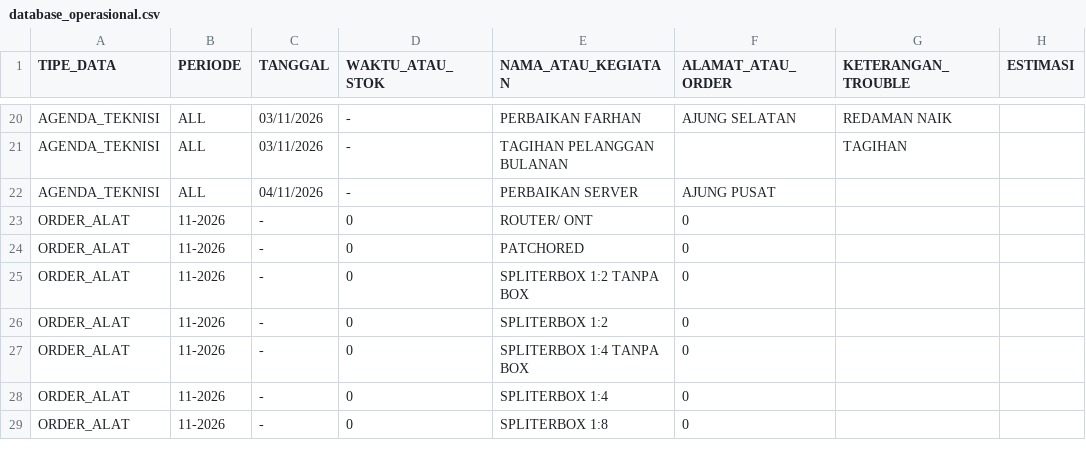
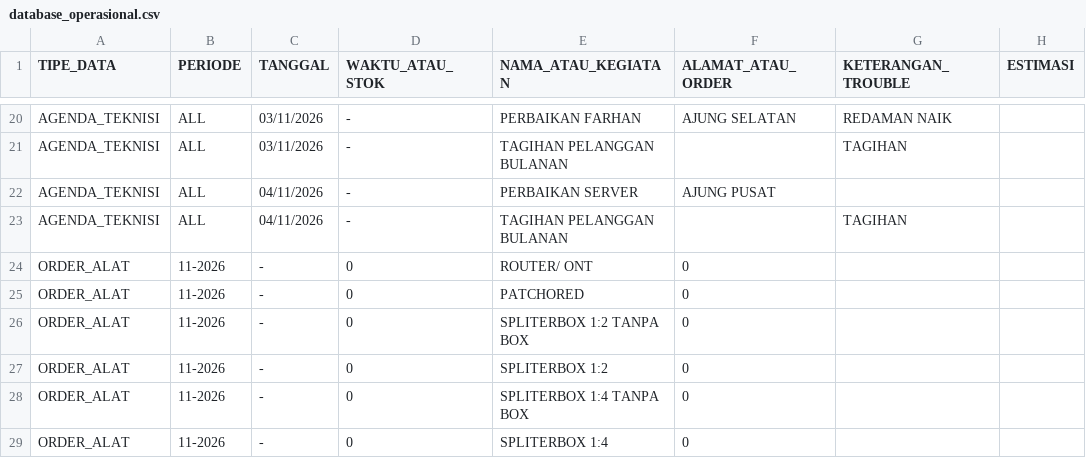
Before and after one commit to ilyasajha5-cpu/like-billing, a CSV file: database_operasional.csv, drawn as a sheet; only a part is shown, gaps mark what is left out; the shorter side is filled out with more unchanged rows; the diff names each change by its address in the sheet, - before the commit and + after, or states it on an @@ line.

Commit message:
Fast-Sync database_operasional.csv

```diff
--- a/database_operasional.csv
+++ b/database_operasional.csv
+row 23: AGENDA_TEKNISI | ALL | 04/11/2026 | - | TAGIHAN PELANGGAN BULANAN |  | TAGIHAN
```
